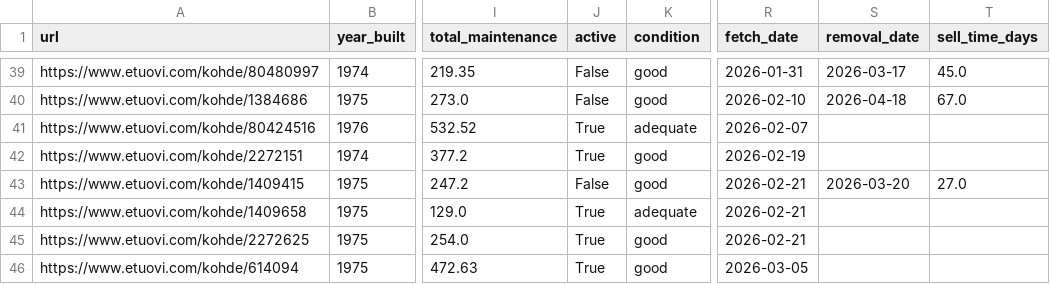
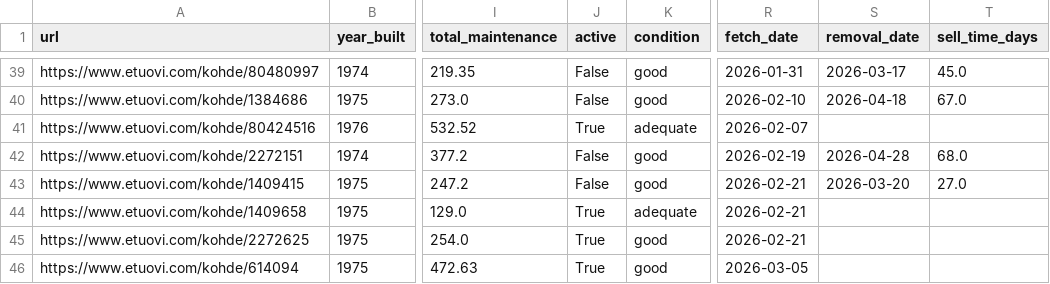
Before and after one commit to setuukka/etuovi, a CSV file: df_for_streamlit_rajakyla.csv, drawn as a sheet; only a part is shown, gaps mark what is left out; the diff names each change by its address in the sheet, - before the commit and + after, or states it on an @@ line.

Commit message:
rajakyla nightly update Tue Apr 28 05:15:02 AM EEST 2026

```diff
--- a/df_for_streamlit_rajakyla.csv
+++ b/df_for_streamlit_rajakyla.csv
-J42 (active): True
+J42 (active): False
-S42 (removal_date): (empty)
+S42 (removal_date): 2026-04-28
-T42 (sell_time_days): (empty)
+T42 (sell_time_days): 68.0
```
